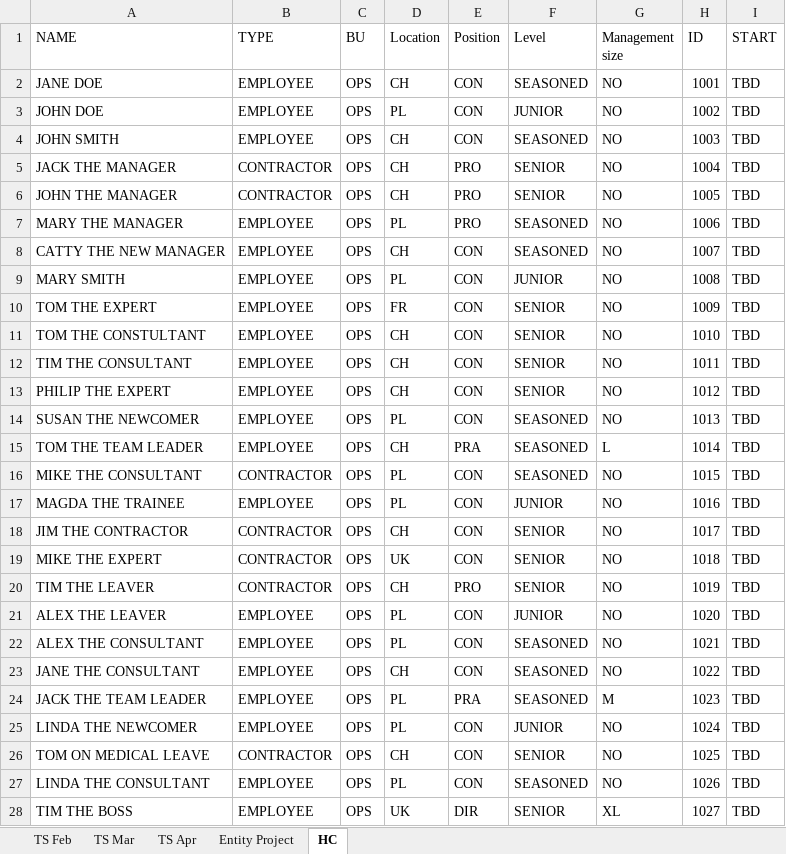
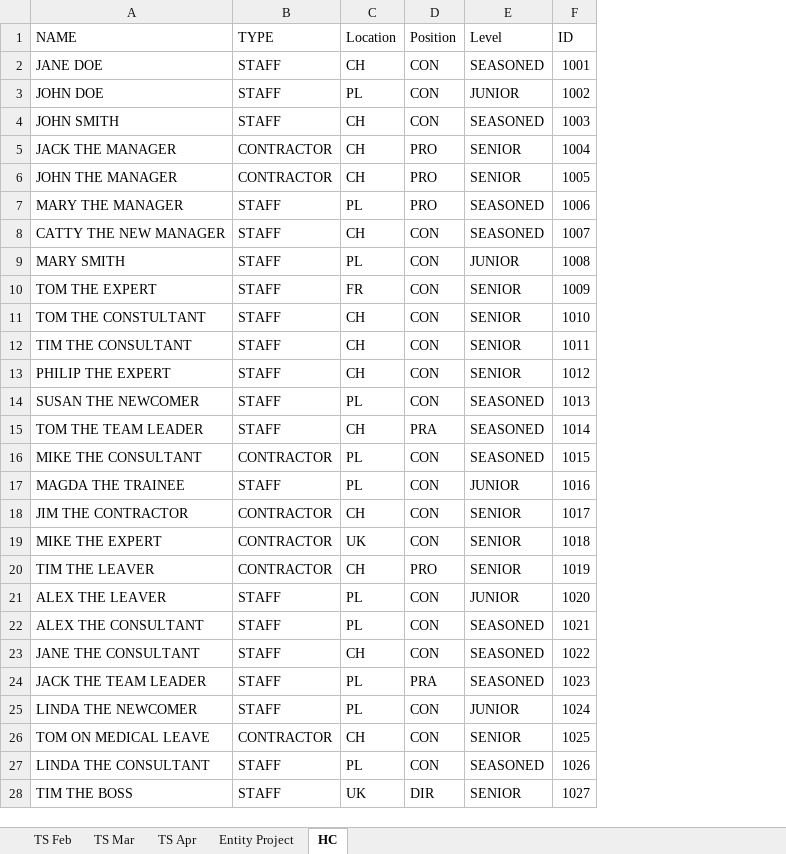
Before and after one commit to h17/fastreport, an Excel workbook: data/project_data.xlsm, sheet HC, drawn as a sheet; only a part is shown; values as stored, in another font and other column widths than the file's, no borders; the diff covers the shown part only; the diff names each change by its address in the sheet, - before the commit and + after, or states it on an @@ line.

```diff
--- a/data/project_data.xlsm (sheet HC)
+++ b/data/project_data.xlsm (sheet HC)
-column C (BU), rows 2-28: all OPS
-column G (Management size), rows 2-28: NO | NO | NO | NO | NO | NO | NO | NO | NO | NO | NO | NO | NO | L | NO | NO | NO | NO | NO | NO | NO | NO | M | NO | NO | NO | XL
-column I (START), rows 2-28: all TBD
-B2:B4 (TYPE): EMPLOYEE
+B2:B4 (TYPE): STAFF
-B7:B15 (TYPE): EMPLOYEE
+B7:B15 (TYPE): STAFF
-B17 (TYPE): EMPLOYEE
+B17 (TYPE): STAFF
-B21:B25 (TYPE): EMPLOYEE
+B21:B25 (TYPE): STAFF
-B27:B28 (TYPE): EMPLOYEE
+B27:B28 (TYPE): STAFF
```
Also changed, not shown: 7 edited cells elsewhere in this sheet, sheet Entity Project, sheet TS Feb, sheet TS Apr, sheet TS Mar, 1 other file.
